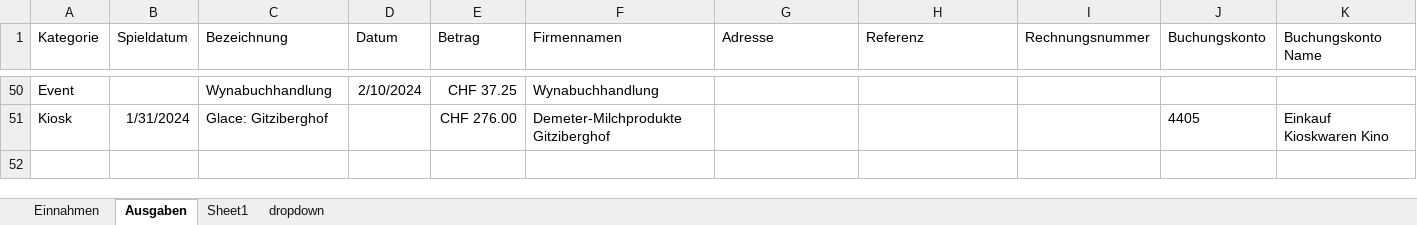
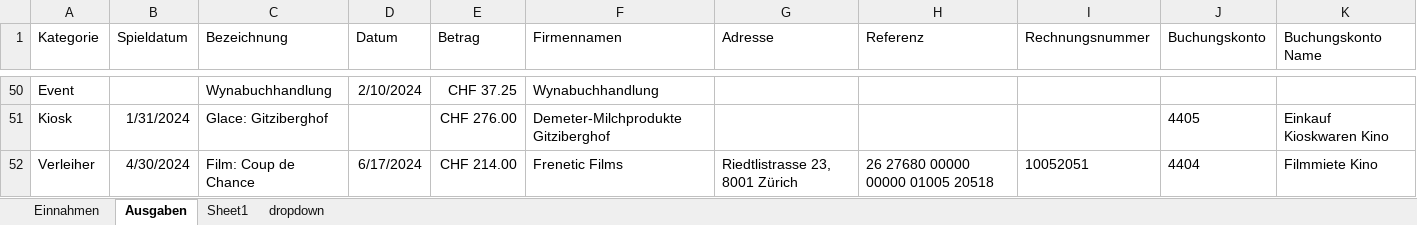
Before and after one commit to slvwagner/Kinoklub, an Excel workbook: Input/Einnahmen und Ausgaben.xlsx, sheet Ausgaben, drawn as a sheet; only a part is shown, gaps mark what is left out; values as stored, in another font and other column widths than the file's, no borders; table styles not drawn; the diff names each change by its address in the sheet, - before the commit and + after, or states it on an @@ line.

Commit message:
Verleiherrechnung Coup de Chance

```diff
--- a/Input/Einnahmen und Ausgaben.xlsx (sheet Ausgaben)
+++ b/Input/Einnahmen und Ausgaben.xlsx (sheet Ausgaben)
+row 52: Verleiher | 4/30/2024 | Film: Coup de Chance | 6/17/2024 | CHF 214.00 | Frenetic Films | Riedtlistrasse 23, 8001 Zürich | 26 27680 00000 00000 01005 20518 | 10052051 | 4404 | Filmmiete Kino
```
